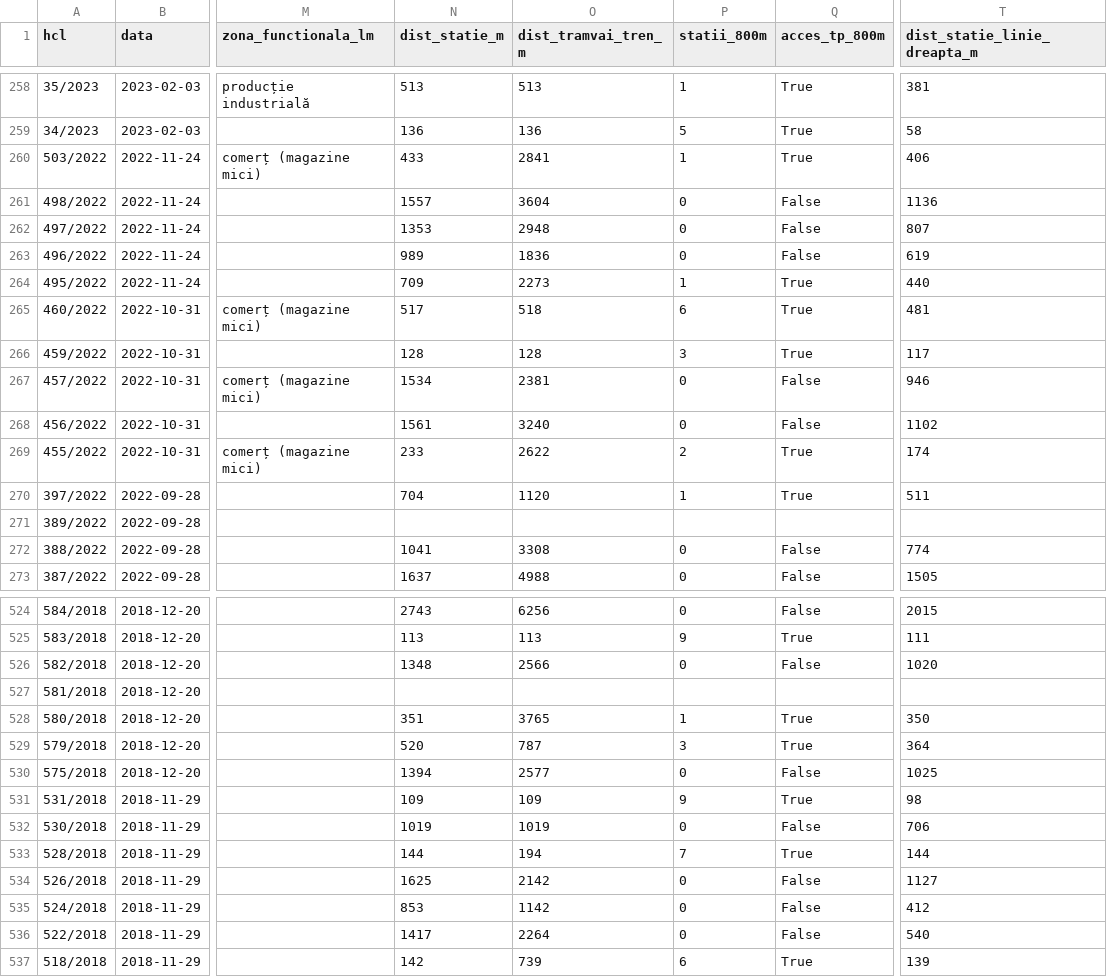
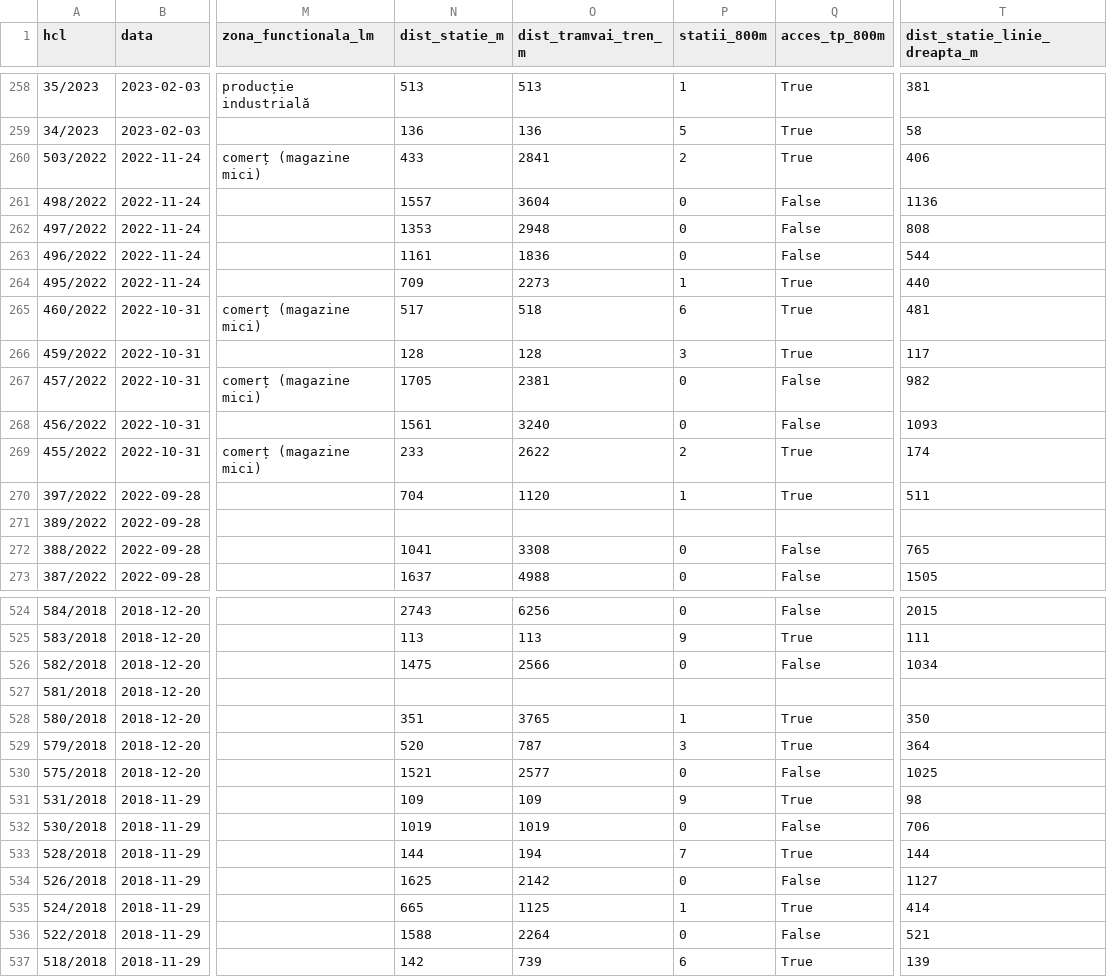
Before and after one commit to coveadrian83/gis, a CSV file: public/data/puz_mobilitate.csv, drawn as a sheet; only a part is shown, gaps mark what is left out; the diff covers the shown part only; the diff names each change by its address in the sheet, - before the commit and + after, or states it on an @@ line.

```diff
--- a/public/data/puz_mobilitate.csv
+++ b/public/data/puz_mobilitate.csv
-P260 (statii_800m): 1
+P260 (statii_800m): 2
-T262 (dist_statie_linie_dreapta_m): 807
+T262 (dist_statie_linie_dreapta_m): 808
-N263 (dist_statie_m): 989
+N263 (dist_statie_m): 1161
-T263 (dist_statie_linie_dreapta_m): 619
+T263 (dist_statie_linie_dreapta_m): 544
-N267 (dist_statie_m): 1534
+N267 (dist_statie_m): 1705
-T267 (dist_statie_linie_dreapta_m): 946
+T267 (dist_statie_linie_dreapta_m): 982
-T268 (dist_statie_linie_dreapta_m): 1102
+T268 (dist_statie_linie_dreapta_m): 1093
-T272 (dist_statie_linie_dreapta_m): 774
+T272 (dist_statie_linie_dreapta_m): 765
-N526 (dist_statie_m): 1348
+N526 (dist_statie_m): 1475
-T526 (dist_statie_linie_dreapta_m): 1020
+T526 (dist_statie_linie_dreapta_m): 1034
-N530 (dist_statie_m): 1394
+N530 (dist_statie_m): 1521
-N535 (dist_statie_m): 853
+N535 (dist_statie_m): 665
-O535 (dist_tramvai_tren_m): 1142
+O535 (dist_tramvai_tren_m): 1125
-P535 (statii_800m): 0
+P535 (statii_800m): 1
-Q535 (acces_tp_800m): False
+Q535 (acces_tp_800m): True
-T535 (dist_statie_linie_dreapta_m): 412
+T535 (dist_statie_linie_dreapta_m): 414
-N536 (dist_statie_m): 1417
+N536 (dist_statie_m): 1588
-T536 (dist_statie_linie_dreapta_m): 540
+T536 (dist_statie_linie_dreapta_m): 521
```
Also changed, not shown: 174 edited cells elsewhere in this file, 2 other files.
